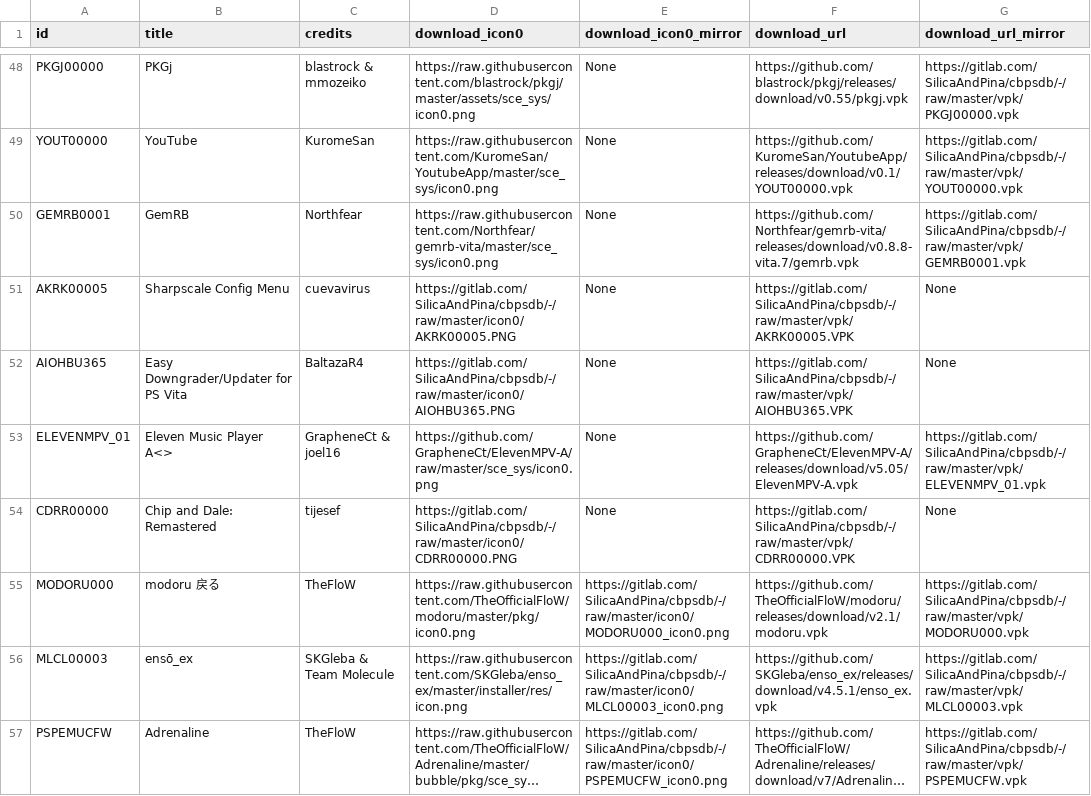
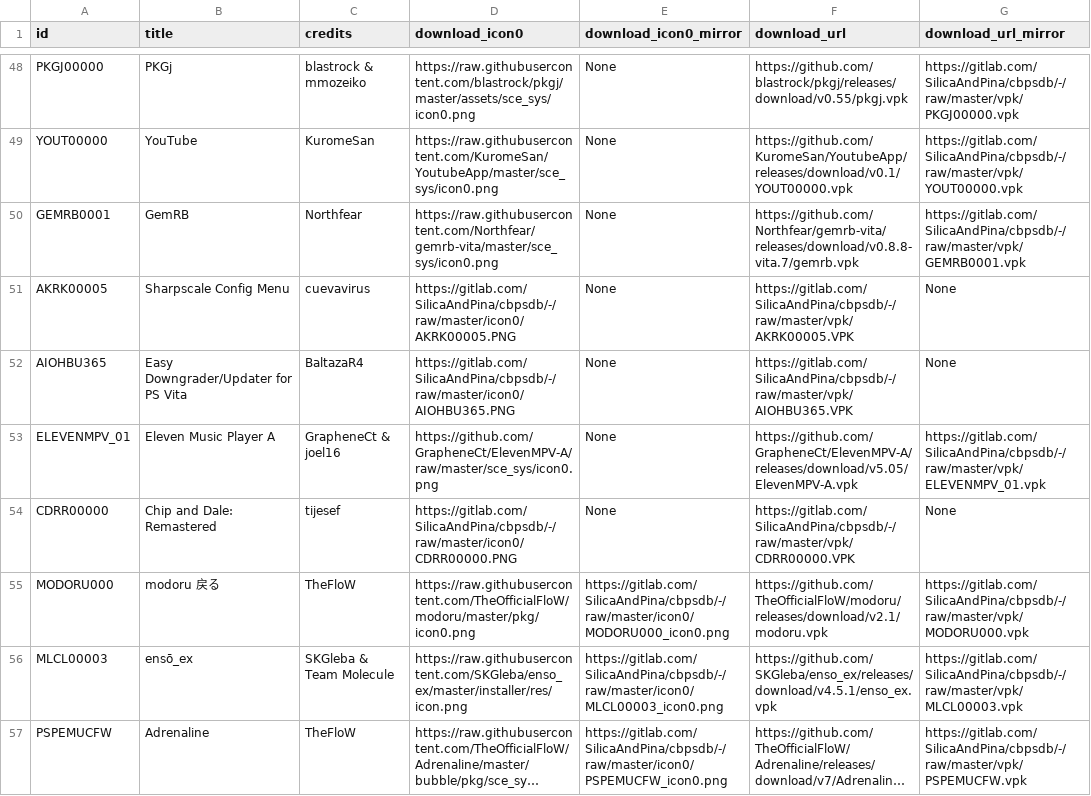
Before and after one commit to LiEnby/cbps-db, a CSV file: cbpsdb.csv, drawn as a sheet; only a part is shown, gaps mark what is left out; long unchanged cells end in …; the diff names each change by its address in the sheet, - before the commit and + after, or states it on an @@ line.

Commit message:
fixed bad name

```diff
--- a/cbpsdb.csv
+++ b/cbpsdb.csv
-B53 (title): Eleven Music Player A<>
+B53 (title): Eleven Music Player A
```
